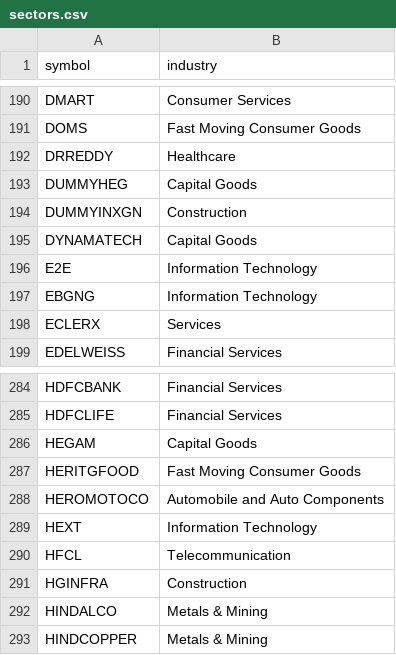
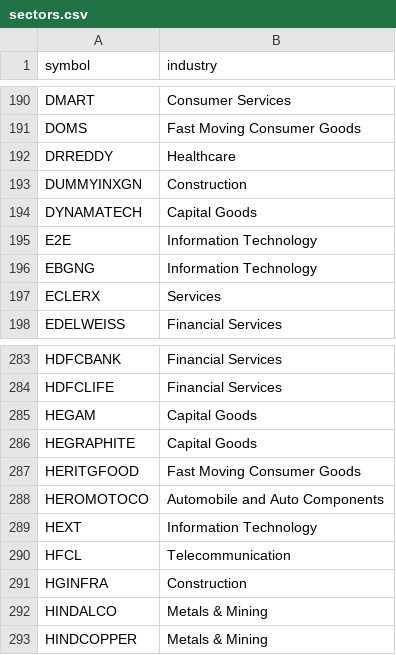
Before and after one commit to rajdagli91-ops/stockpilot, a CSV file: stockpilot/config/sectors.csv, drawn as a sheet; only a part is shown, gaps mark what is left out; removed rows and columns are numbered as before the commit, all else as after; the diff names each change by its address in the sheet, - before the commit and + after, or states it on an @@ line.

Commit message:
Update NSE stock and sector lists

```diff
--- a/stockpilot/config/sectors.csv
+++ b/stockpilot/config/sectors.csv
-row 193: DUMMYHEG | Capital Goods
+row 286: HEGRAPHITE | Capital Goods
```
